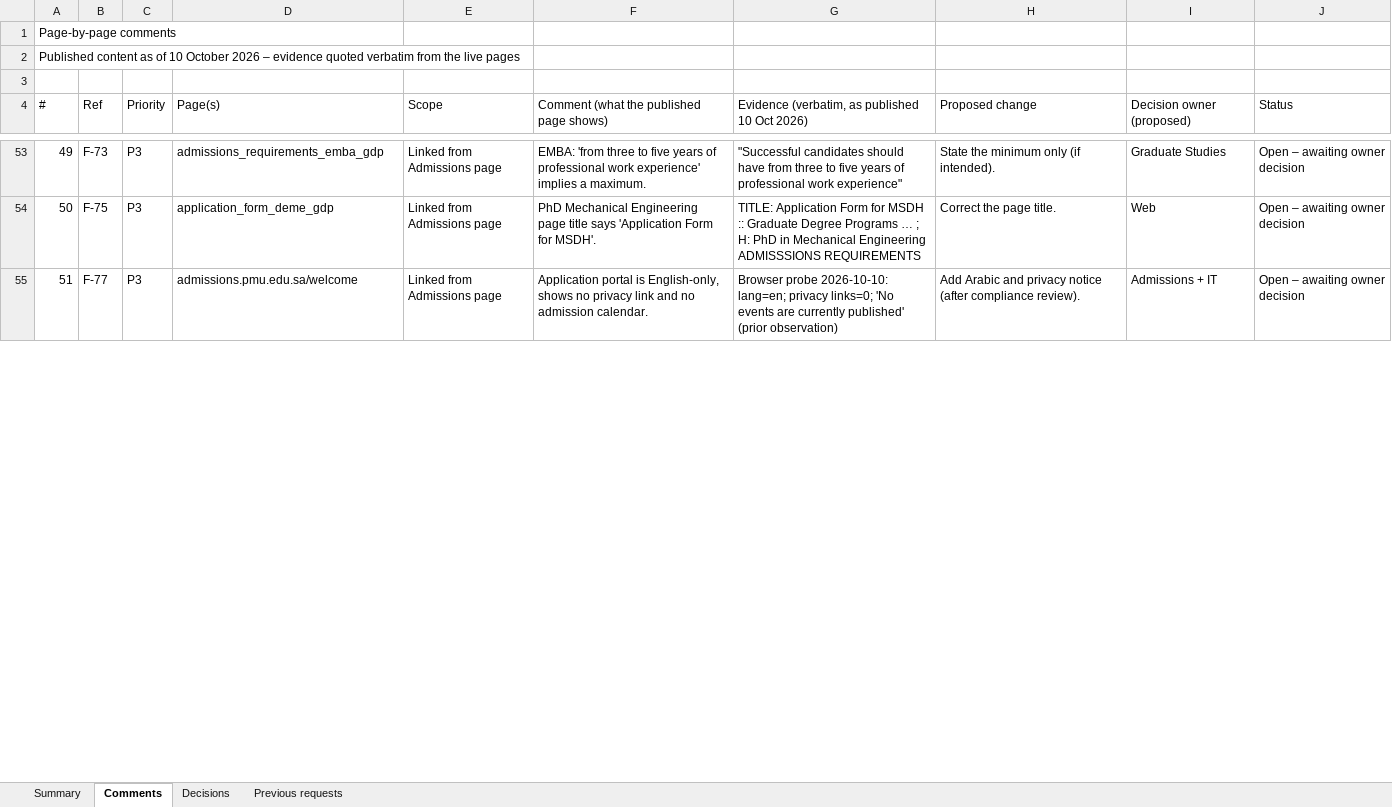
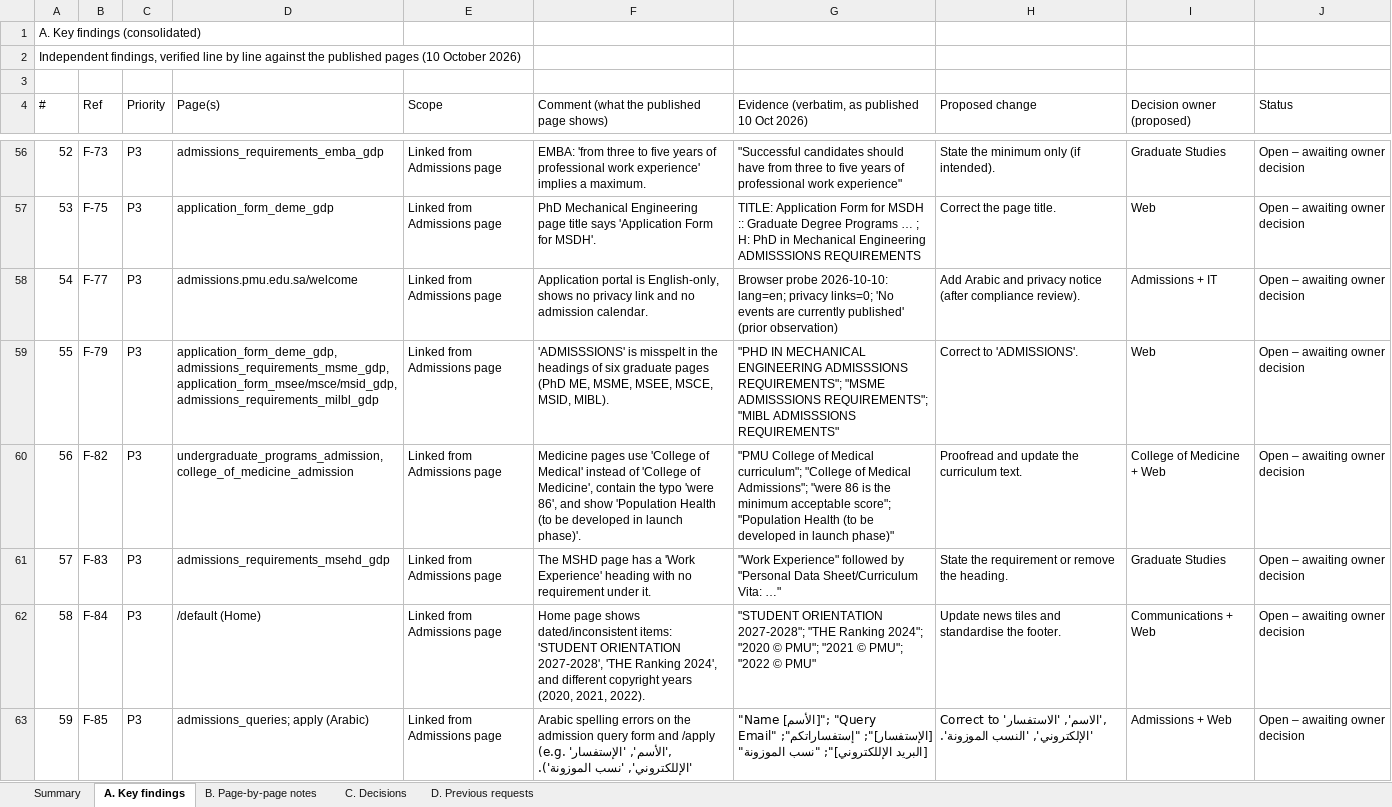
Before and after one commit to nader-al-farhan/nader-al-farhan, an Excel workbook: pmu-admissions-audit/email_package_v2/02_Admission_Pages_Comments_Register.xlsx, sheet A. Key findings, drawn as a sheet; only a part is shown, gaps mark what is left out; values as stored, in another font and other column widths than the file's, no cell formats; conditional formats not drawn; the diff covers the shown part only; the diff names each change by its address in the sheet, - before the commit and + after, or states it on an @@ line.

```diff
--- a/pmu-admissions-audit/email_package_v2/02_Admission_Pages_Comments_Register.xlsx (sheet A. Key findings)
+++ b/pmu-admissions-audit/email_package_v2/02_Admission_Pages_Comments_Register.xlsx (sheet A. Key findings)
-sheet tab: Comments
+sheet tab: A. Key findings
-sheet tab: Decisions
+sheet tab: B. Page-by-page notes
-sheet tab: Previous requests
+sheet tab: C. Decisions
+sheet tab: D. Previous requests
@@ column A (#) renumbered from row 1 down @@
+row 59: 55 | F-79 | P3 | application_form_deme_gdp, admissions_requirements_msme_gdp, application_form_msee/msce/msid_gdp, admissions_requirements_milbl_gdp | Linked from Admissions page | 'ADMISSSIONS' is misspelt in the headings of six graduate pages (PhD ME, MSME, MSEE, MSCE, MSID, MIBL). | "PHD IN MECHANICAL ENGINEERING ADMISSSIONS REQUIREMENTS"; "MSME ADMISSSIONS REQUIREMENTS"; "MIBL ADMISSSIONS REQUIREMENTS" | Correct to 'ADMISSIONS'. | Web | Open – awaiting owner decision
+row 60: 56 | F-82 | P3 | undergraduate_programs_admission, college_of_medicine_admission | Linked from Admissions page | Medicine pages use 'College of Medical' instead of 'College of Medicine', contain the typo 'were 86', and show 'Population Health (to be developed in launch phase)'. | "PMU College of Medical curriculum"; "College of Medical Admissions"; "were 86 is the minimum acceptable score"; "Population Health (to be developed in launch phase)" | Proofread and update the curriculum text. | College of Medicine + Web | Open – awaiting owner decision
+row 61: 57 | F-83 | P3 | admissions_requirements_msehd_gdp | Linked from Admissions page | The MSHD page has a 'Work Experience' heading with no requirement under it. | "Work Experience" followed by "Personal Data Sheet/Curriculum Vita: …" | State the requirement or remove the heading. | Graduate Studies | Open – awaiting owner decision
+row 62: 58 | F-84 | P3 | /default (Home) | Linked from Admissions page | Home page shows dated/inconsistent items: 'STUDENT ORIENTATION 2027-2028', 'THE Ranking 2024', and different copyright years (2020, 2021, 2022). | "STUDENT ORIENTATION 2027-2028"; "THE Ranking 2024"; "2020 © PMU"; "2021 © PMU"; "2022 © PMU" | Update news tiles and standardise the footer. | Communications + Web | Open – awaiting owner decision
+row 63: 59 | F-85 | P3 | admissions_queries; apply (Arabic) | Linked from Admissions page | Arabic spelling errors on the admission query form and /apply (e.g. 'الأسم', 'الإستفسار', 'الإللكتروني', 'نسب الموزونة'). | "Name [الأسم]"; "Query [الإستفسار]"; "إستفساراتكم"; "Email [البريد الإللكتروني]"; "نسب الموزونة" | Correct to 'الاسم', 'الاستفسار', 'الإلكتروني', 'النسب الموزونة'. | Admissions + Web | Open – awaiting owner decision
```
Also changed, not shown: 5 added rows and 17 edited cells elsewhere in this sheet, sheet B. Page-by-page notes, sheet C. Decisions, sheet Summary, cell formats, pmu-admissions-audit/email_package_v2/03_Published_Content_Line_by_Line_Ledger.xlsx, 11 other files.
